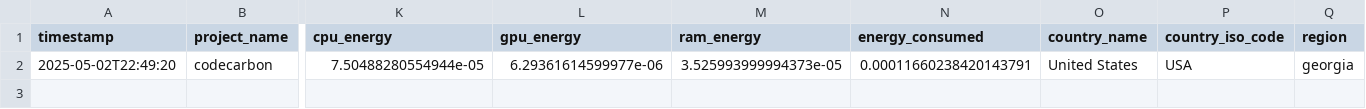
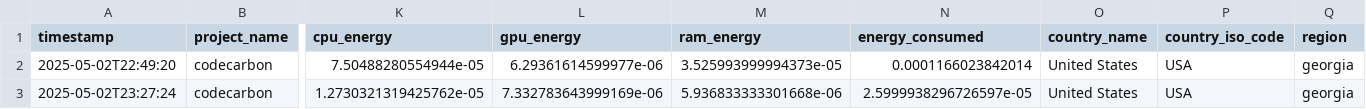
Before and after one commit to Tylammy/CarbonEdgeAI, a CSV file: src/emissions.csv, drawn as a sheet; only a part is shown, gaps mark what is left out; rows hold the shown columns only; the diff names each change by its address in the sheet, - before the commit and + after, or states it on an @@ line.

```diff
--- a/src/emissions.csv
+++ b/src/emissions.csv
-N2 (energy_consumed): 0.00011660238420143791
+N2 (energy_consumed): 0.0001166023842014
+row 3: 2025-05-02T23:27:24 | codecarbon | 1.2730321319425762e-05 | 7.332783643999169e-06 | 5.936833333301668e-06 | 2.5999938296726597e-05 | United States | USA | georgia
```
Also changed, not shown: 3 other files.
